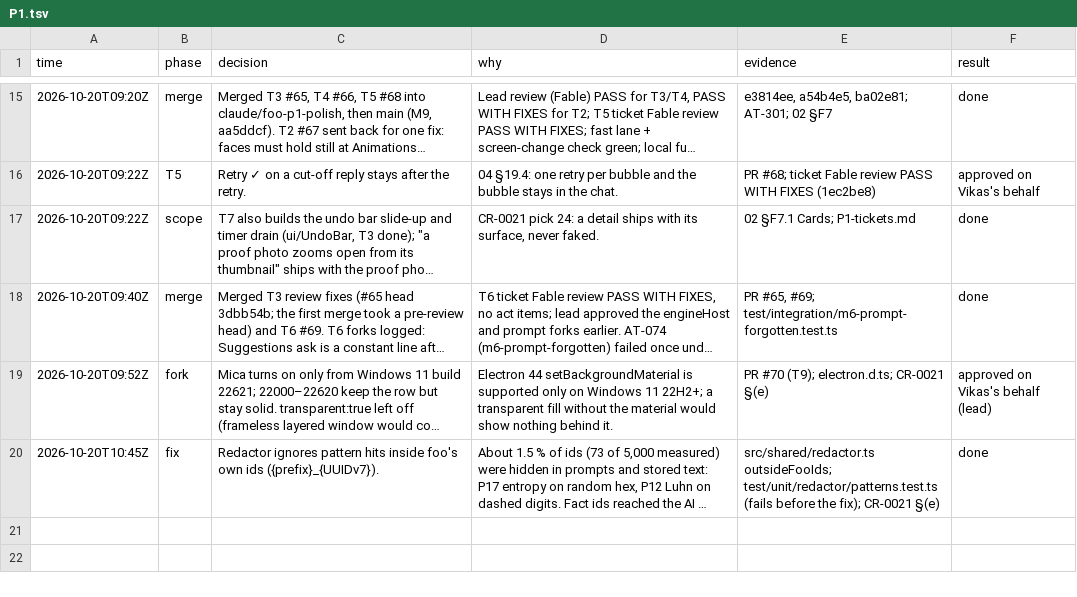
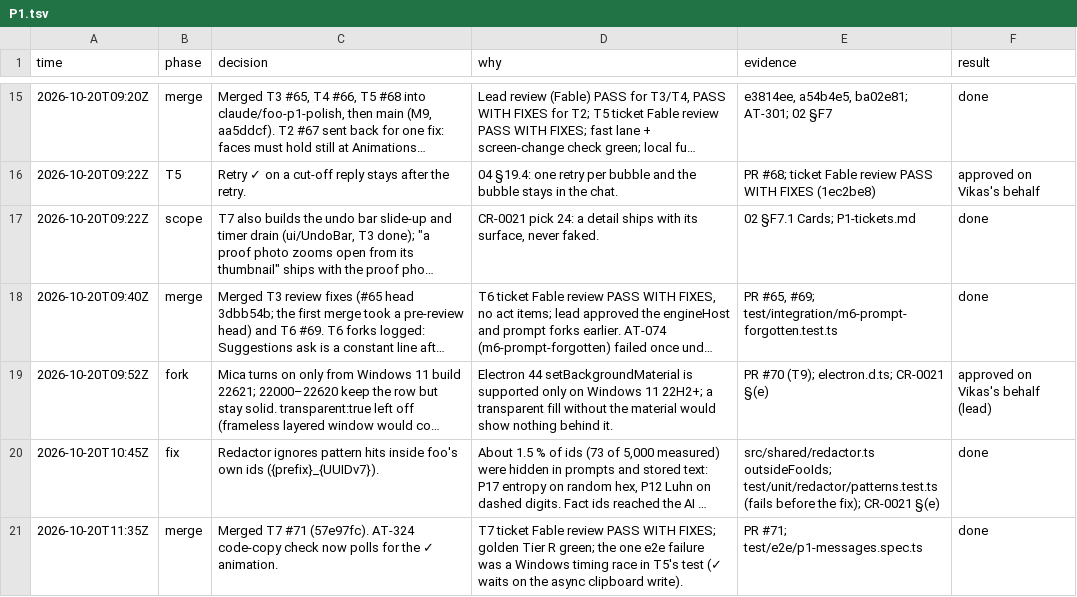
Before and after one commit to vikas53953/foo-agent, a TSV file: docs/decisions/P1.tsv, drawn as a sheet; only a part is shown, gaps mark what is left out; long unchanged cells end in …; the diff names each change by its address in the sheet, - before the commit and + after, or states it on an @@ line.

```diff
--- a/docs/decisions/P1.tsv
+++ b/docs/decisions/P1.tsv
+row 21: 2026-10-20T11:35Z | merge | Merged T7 #71 (57e97fc). AT-324 code-copy check now polls for the ✓ animation. | T7 ticket Fable review PASS WITH FIXES; golden Tier R green; the one e2e failure was a Windows timing race in T5's test (✓ waits on the async clipboard write). | PR #71; test/e2e/p1-messages.spec.ts | done
```
